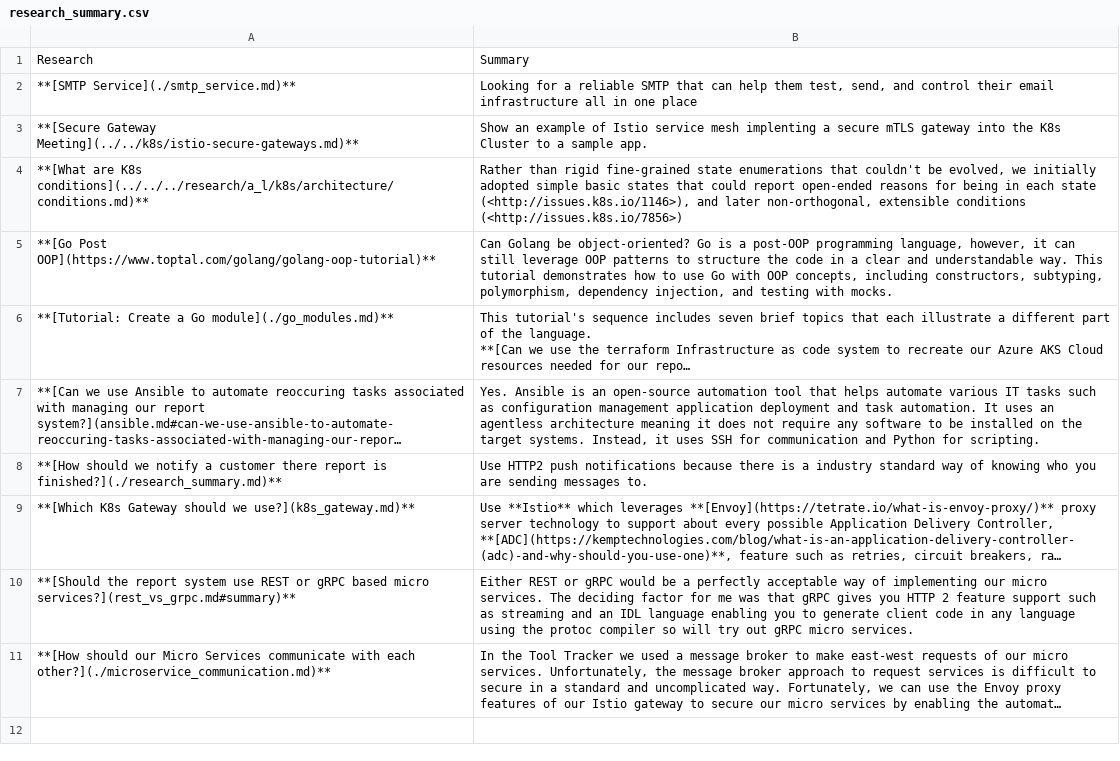
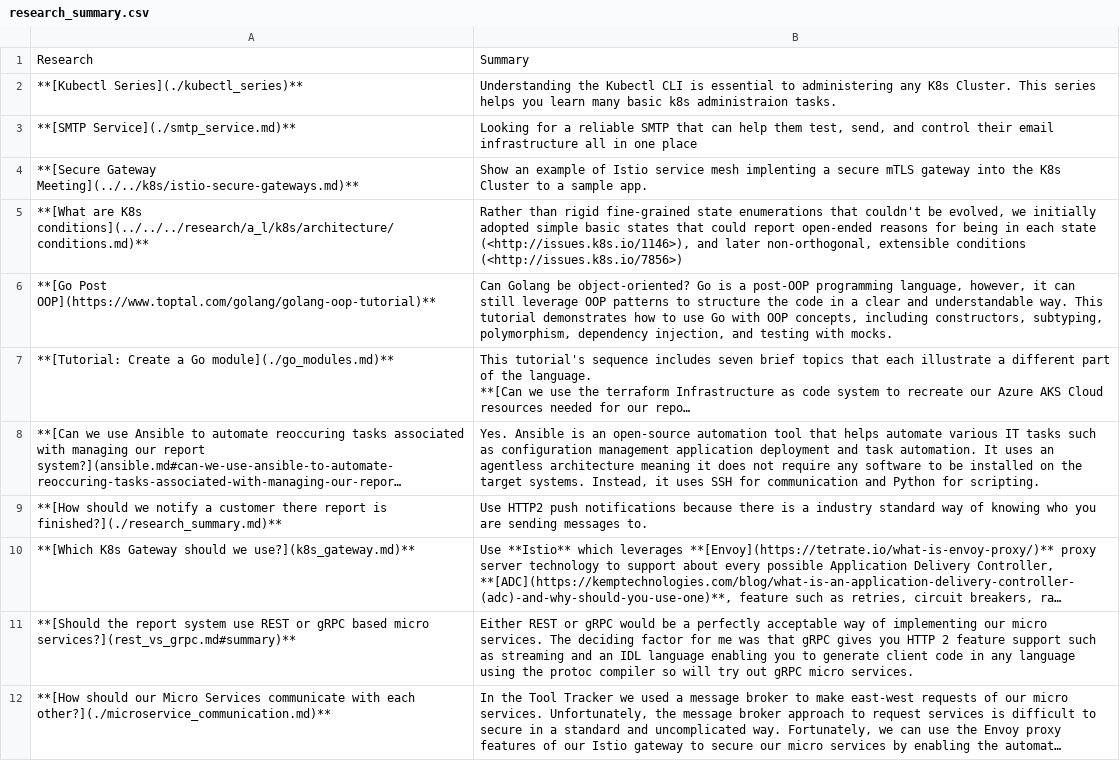
Before and after one commit to brentgroves/repsys, a CSV file: research/topics/research_summary.csv, drawn as a sheet; long unchanged cells end in …; the diff names each change by its address in the sheet, - before the commit and + after, or states it on an @@ line.

```diff
--- a/research/topics/research_summary.csv
+++ b/research/topics/research_summary.csv
+row 2: **[Kubectl Series](./kubectl_series)** | Understanding the Kubectl CLI is essential to administering any K8s Cluster. This series helps you learn many basic k8s administraion tasks.
```
Also changed, not shown: 6 other files.
